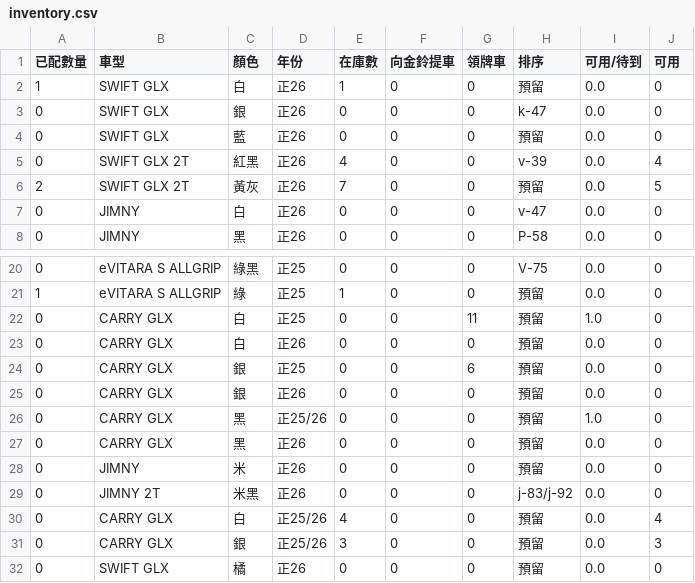
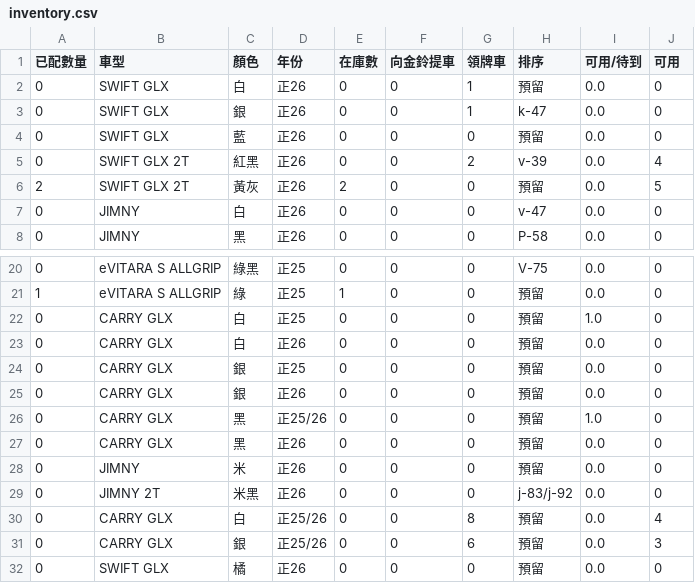
Before and after one commit to subarudms/suzuki-inventory, a CSV file: inventory.csv, drawn as a sheet; only a part is shown, gaps mark what is left out.

Commit message:
Update: 2026-05-30 02:16:05.223206

```diff
--- a/inventory.csv
+++ b/inventory.csv
@@ -1,7 +1,7 @@
 已配數量,車型,顏色,年份,在庫數,向金鈴提車,領牌車,排序,可用/待到,可用
-1,SWIFT GLX,白,正26,1,0,0,預留,0.0,0
-0,SWIFT GLX,銀,正26,0,0,0,k-47,0.0,0
+0,SWIFT GLX,白,正26,0,0,1,預留,0.0,0
+0,SWIFT GLX,銀,正26,0,0,1,k-47,0.0,0
 0,SWIFT GLX,藍,正26,0,0,0,預留,0.0,0
-0,SWIFT GLX 2T,紅黑,正26,4,0,0,v-39,0.0,4
-2,SWIFT GLX 2T,黃灰,正26,7,0,0,預留,0.0,5
+0,SWIFT GLX 2T,紅黑,正26,0,0,2,v-39,0.0,4
+2,SWIFT GLX 2T,黃灰,正26,2,0,0,預留,0.0,5
 0,JIMNY,白,正26,0,0,0,v-47,0.0,0
@@ -21,5 +21,5 @@
 1,eVITARA S ALLGRIP,綠,正25,1,0,0,預留,0.0,0
-0,CARRY GLX,白,正25,0,0,11,預留,1.0,0
+0,CARRY GLX,白,正25,0,0,0,預留,1.0,0
 0,CARRY GLX,白,正26,0,0,0,預留,0.0,0
-0,CARRY GLX,銀,正25,0,0,6,預留,0.0,0
+0,CARRY GLX,銀,正25,0,0,0,預留,0.0,0
 0,CARRY GLX,銀,正26,0,0,0,預留,0.0,0
@@ -29,4 +29,4 @@
 0,JIMNY 2T,米黑,正26,0,0,0,j-83/j-92,0.0,0
-0,CARRY GLX,白,正25/26,4,0,0,預留,0.0,4
-0,CARRY GLX,銀,正25/26,3,0,0,預留,0.0,3
+0,CARRY GLX,白,正25/26,0,0,8,預留,0.0,4
+0,CARRY GLX,銀,正25/26,0,0,6,預留,0.0,3
 0,SWIFT GLX,橘,正26,0,0,0,預留,0.0,0
```
